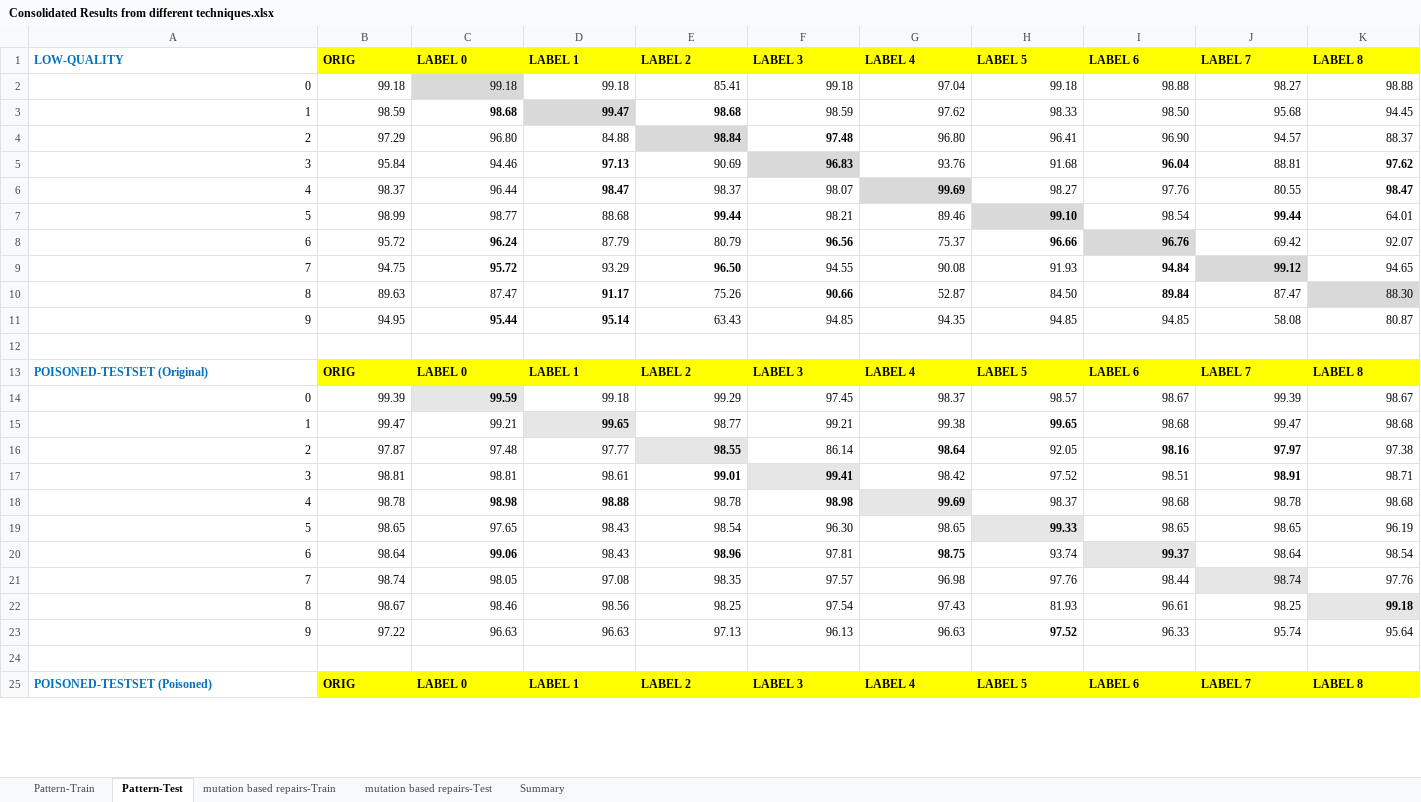
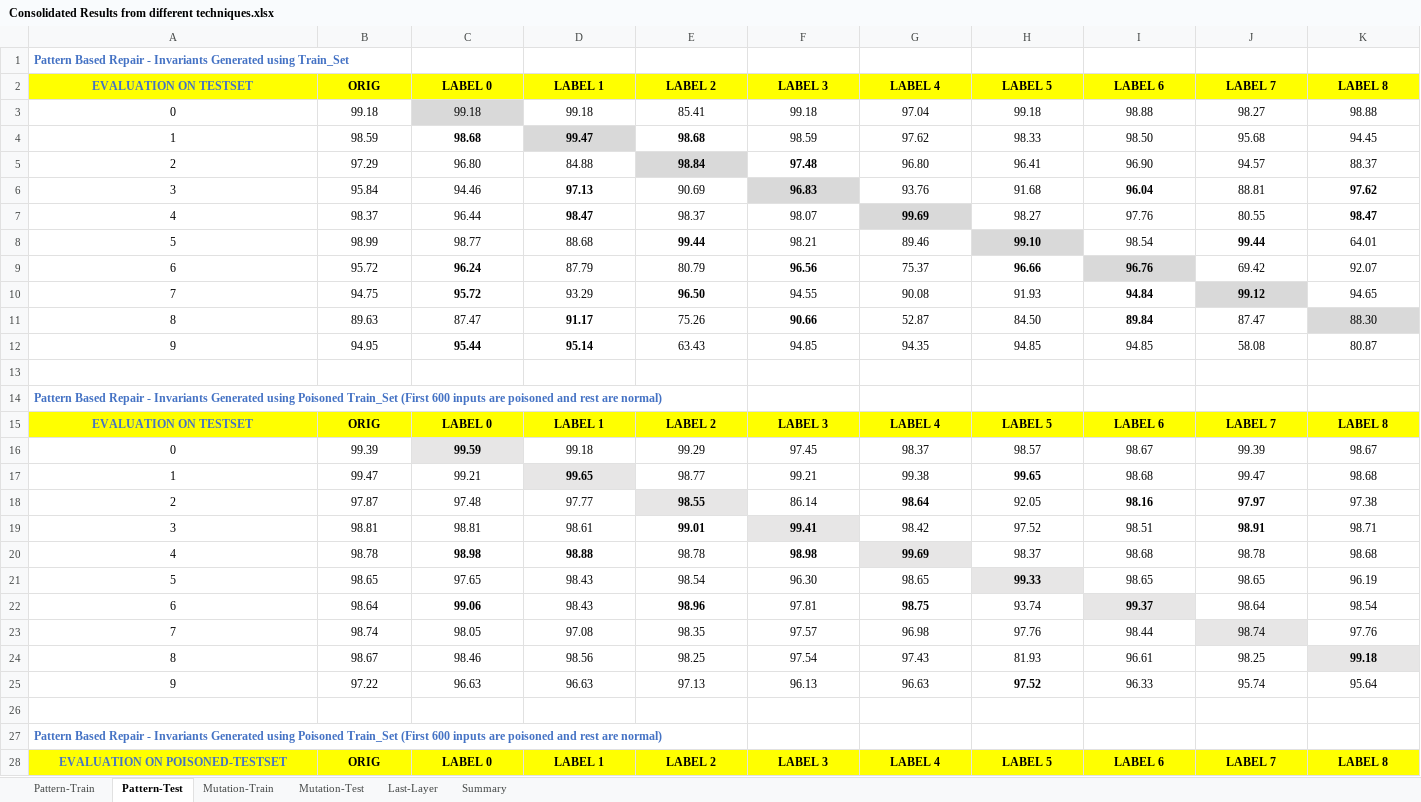
Before and after one commit to safednn-nasa/DNN-Repair, an Excel workbook: experiments/Consolidated Results from different techniques.xlsx, sheet Pattern-Test, drawn as a sheet; only a part is shown; values as stored, in another font and other column widths than the file's, no borders; addresses are those after the commit; rows hold the shown columns only; the diff covers the shown part only; the diff names each change by its address in the sheet, - before the commit and + after, or states it on an @@ line.

```diff
--- a/experiments/Consolidated Results from different techniques.xlsx (sheet Pattern-Test)
+++ b/experiments/Consolidated Results from different techniques.xlsx (sheet Pattern-Test)
-sheet tab: mutation based repairs-Train
+sheet tab: Mutation-Train
-sheet tab: mutation based repairs-Test
+sheet tab: Mutation-Test
+sheet tab: Last-Layer
+row 1: Pattern Based Repair - Invariants Generated using Train_Set
-A2: LOW-QUALITY
+A2: EVALUATION ON TESTSET
-A2:K2 alignment: left
+A2:K2 alignment: center
@@ A2 fill: none → #FFFF00, text colour: #0070C0 → #4472C4 @@
-A3:K12 alignment: right
+A3:K12 alignment: center
+row 14: Pattern Based Repair - Invariants Generated using Poisoned Train_Set (First 600 inputs are poisoned and rest are normal)
-A15 (EVALUATION ON TESTSET): POISONED-TESTSET (Original)
+A15 (EVALUATION ON TESTSET): EVALUATION ON TESTSET
-A15:K15 alignment: left
+A15:K15 alignment: center
@@ A15 fill: none → #FFFF00, text colour: #0070C0 → #4472C4 @@
-A16:K25 alignment: right
+A16:K25 alignment: center
+row 27: Pattern Based Repair - Invariants Generated using Poisoned Train_Set (First 600 inputs are poisoned and rest are normal)
-A28 (EVALUATION ON TESTSET): POISONED-TESTSET (Poisoned)
+A28 (EVALUATION ON TESTSET): EVALUATION ON POISONED-TESTSET
-A28:K28 alignment: left
+A28:K28 alignment: center
@@ A28 fill: none → #FFFF00, text colour: #0070C0 → #4472C4 @@
```
Also changed, not shown: cell formats elsewhere in this sheet, sheet Pattern-Train, sheet Summary, sheet Mutation-Test, sheet Mutation-Train, formulas that keep their value.
